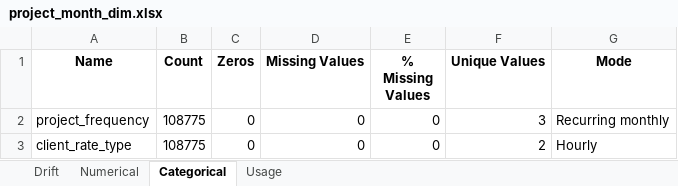
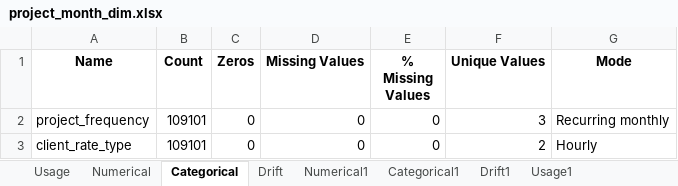
Before and after one commit to ngenux/Data-Engineering, an Excel workbook: Accelerator/Data Observability/Output/project_month_dim.xlsx, sheet Categorical, drawn as a sheet; values as stored, in another font and other column widths than the file's, no borders; the diff names each change by its address in the sheet, - before the commit and + after, or states it on an @@ line.

```diff
--- a/Accelerator/Data Observability/Output/project_month_dim.xlsx (sheet Categorical)
+++ b/Accelerator/Data Observability/Output/project_month_dim.xlsx (sheet Categorical)
+sheet tab: Numerical1
+sheet tab: Categorical1
+sheet tab: Drift1
+sheet tab: Usage1
@@ sheet tab order changed: Usage | Numerical | Categorical | Drift | Numerical1 | Categorical1 | Drift1 | Usage1 @@
-B2:B3 (Count): 108775
+B2:B3 (Count): 109101
```
Also changed, not shown: sheet Drift, sheet Numerical, sheet Usage, Accelerator/Data Observability/Output/client_month_dim.xlsx, Accelerator/Data Observability/Output/project_dim.xlsx, 19 other files.
